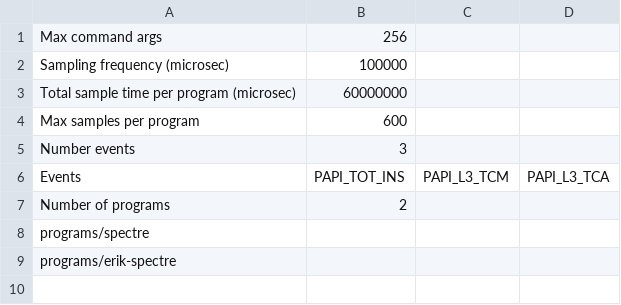
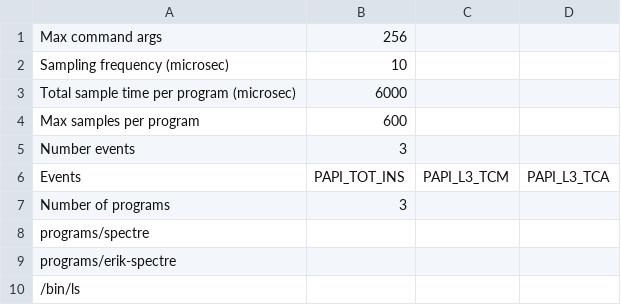
Before and after one commit to Yujie-Cui/side-channels, a CSV file: hpc-profiler/run.csv, drawn as a sheet.

```diff
--- a/hpc-profiler/run.csv
+++ b/hpc-profiler/run.csv
@@ -1,4 +1,4 @@
 Max command args,256
-Sampling frequency (microsec),100000
-Total sample time per program (microsec),60000000
+Sampling frequency (microsec),10
+Total sample time per program (microsec),6000
 Max samples per program,600
@@ -6,4 +6,5 @@ Number events,3
 Events,PAPI_TOT_INS,PAPI_L3_TCM,PAPI_L3_TCA,
-Number of programs,2
+Number of programs,3
 programs/spectre,
 programs/erik-spectre,
+/bin/ls,
```
Also changed, not shown: 6 other files.
